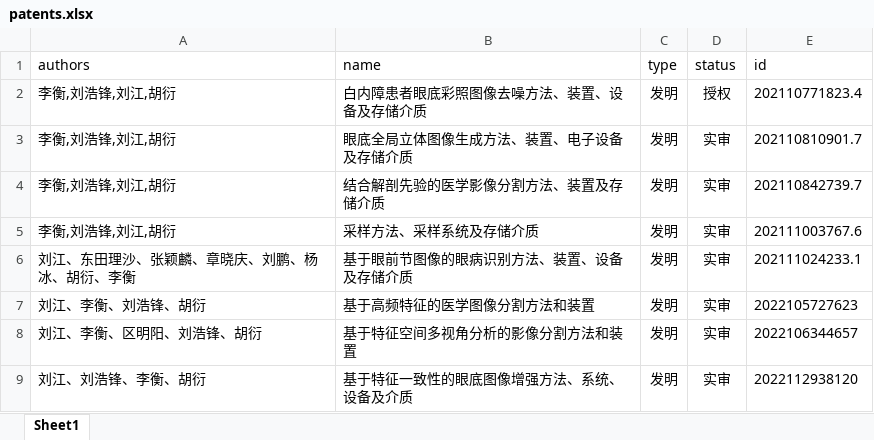
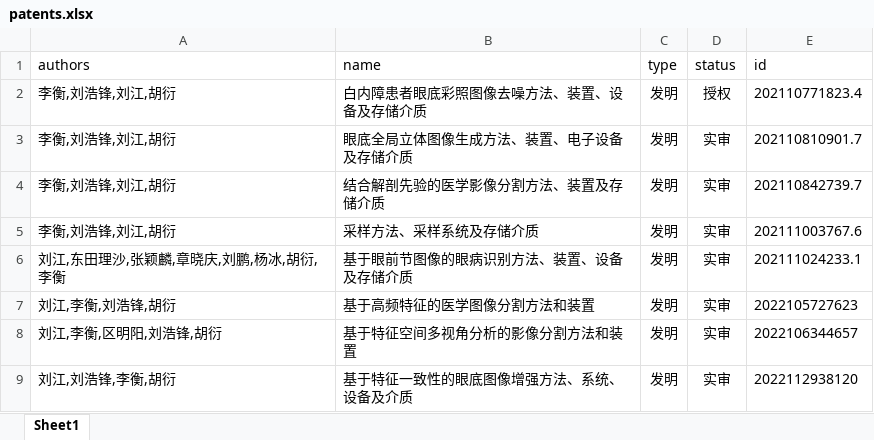
Before and after one commit to liamheng/liamheng.github.io, an Excel workbook: markdown_generator/patents.xlsx, sheet Sheet1, drawn as a sheet; values as stored, in another font and other column widths than the file's, no borders; the diff names each change by its address in the sheet, - before the commit and + after, or states it on an @@ line.

Commit message:
update patents

```diff
--- a/markdown_generator/patents.xlsx (sheet Sheet1)
+++ b/markdown_generator/patents.xlsx (sheet Sheet1)
-A6 (authors): 刘江、东田理沙、张颖麟、章晓庆、刘鹏、杨冰、胡衍、李衡
+A6 (authors): 刘江,东田理沙,张颖麟,章晓庆,刘鹏,杨冰,胡衍,李衡
-A7 (authors): 刘江、李衡、刘浩锋、胡衍
+A7 (authors): 刘江,李衡,刘浩锋,胡衍
-A8 (authors): 刘江、李衡、区明阳、刘浩锋、胡衍
+A8 (authors): 刘江,李衡,区明阳,刘浩锋,胡衍
-A9 (authors): 刘江、刘浩锋、李衡、胡衍
+A9 (authors): 刘江,刘浩锋,李衡,胡衍
```
Also changed, not shown: 1 other file.
